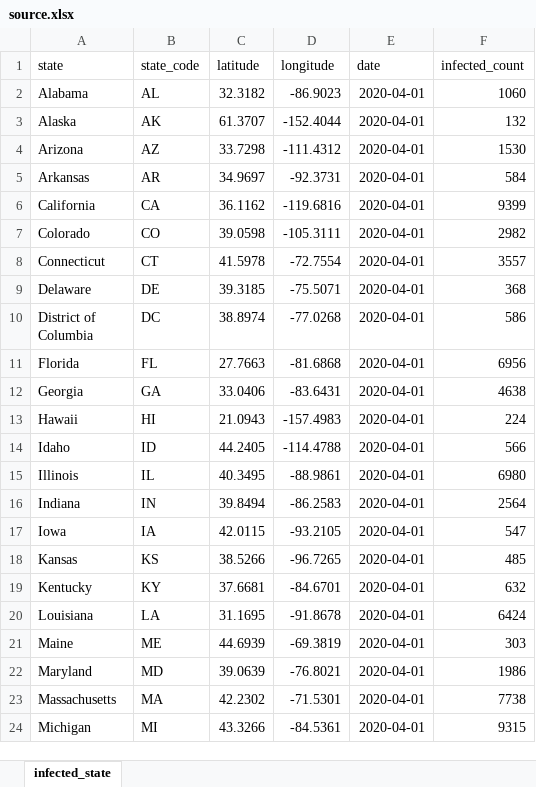
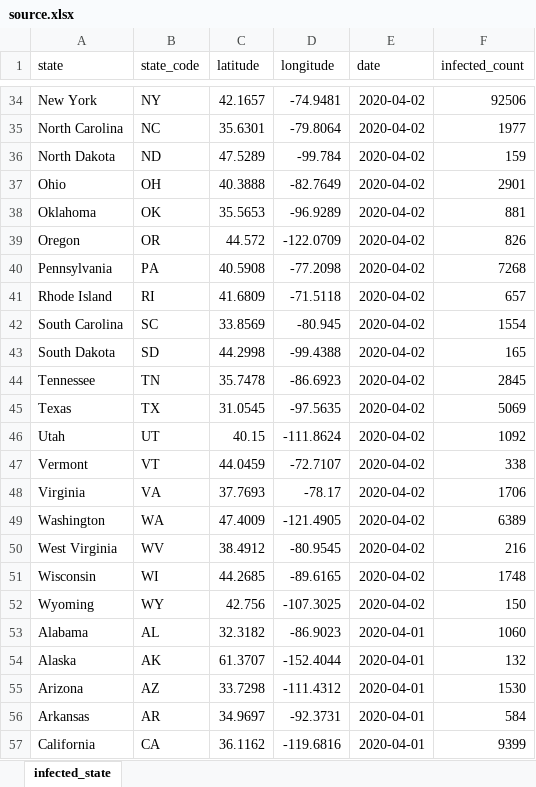
Before and after one commit to caldric/COVID-19, an Excel workbook: data/source.xlsx, sheet infected_state, drawn as a sheet; only a part is shown, gaps mark what is left out; the shorter side is filled out with more unchanged rows; values as stored, in another font and other column widths than the file's, no borders; table styles not drawn; the diff covers the shown part only; the diff names each change by its address in the sheet, - before the commit and + after, or states it on an @@ line.

```diff
--- a/data/source.xlsx (sheet infected_state)
+++ b/data/source.xlsx (sheet infected_state)
+row 34: New York | NY | 42.1657 | -74.9481 | 2020-04-02 | 92506
+row 35: North Carolina | NC | 35.6301 | -79.8064 | 2020-04-02 | 1977
+row 36: North Dakota | ND | 47.5289 | -99.784 | 2020-04-02 | 159
+row 37: Ohio | OH | 40.3888 | -82.7649 | 2020-04-02 | 2901
+row 38: Oklahoma | OK | 35.5653 | -96.9289 | 2020-04-02 | 881
+row 39: Oregon | OR | 44.572 | -122.0709 | 2020-04-02 | 826
+row 40: Pennsylvania | PA | 40.5908 | -77.2098 | 2020-04-02 | 7268
+row 41: Rhode Island | RI | 41.6809 | -71.5118 | 2020-04-02 | 657
+row 42: South Carolina | SC | 33.8569 | -80.945 | 2020-04-02 | 1554
+row 43: South Dakota | SD | 44.2998 | -99.4388 | 2020-04-02 | 165
+row 44: Tennessee | TN | 35.7478 | -86.6923 | 2020-04-02 | 2845
+row 45: Texas | TX | 31.0545 | -97.5635 | 2020-04-02 | 5069
+row 46: Utah | UT | 40.15 | -111.8624 | 2020-04-02 | 1092
+row 47: Vermont | VT | 44.0459 | -72.7107 | 2020-04-02 | 338
+row 48: Virginia | VA | 37.7693 | -78.17 | 2020-04-02 | 1706
+row 49: Washington | WA | 47.4009 | -121.4905 | 2020-04-02 | 6389
+row 50: West Virginia | WV | 38.4912 | -80.9545 | 2020-04-02 | 216
+row 51: Wisconsin | WI | 44.2685 | -89.6165 | 2020-04-02 | 1748
+row 52: Wyoming | WY | 42.756 | -107.3025 | 2020-04-02 | 150
```
Also changed, not shown: 32 added rows elsewhere in this sheet, 2 other files.
